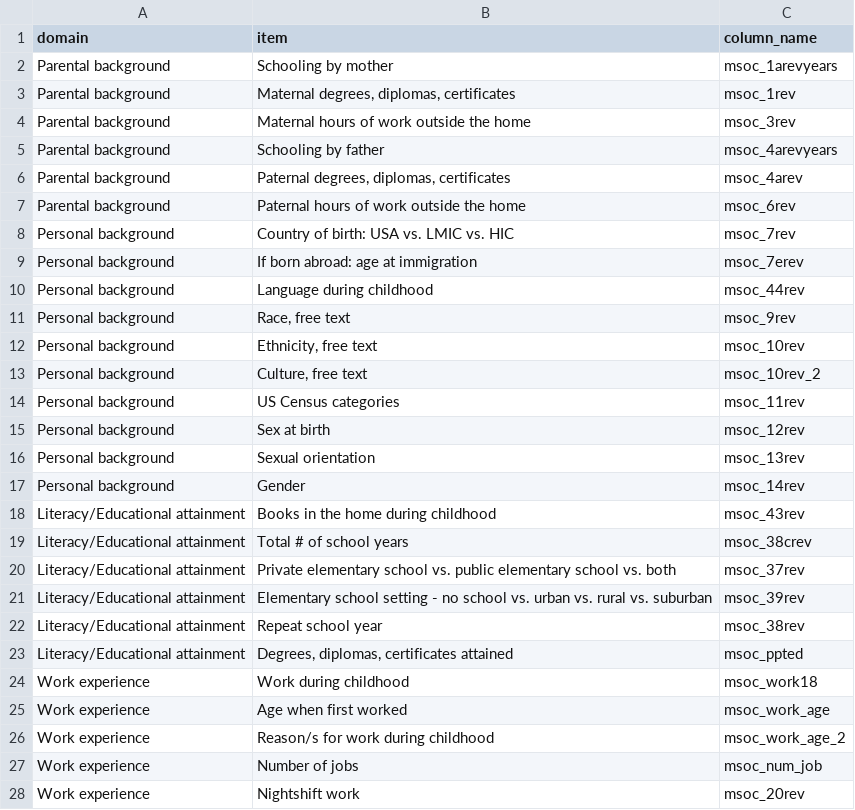
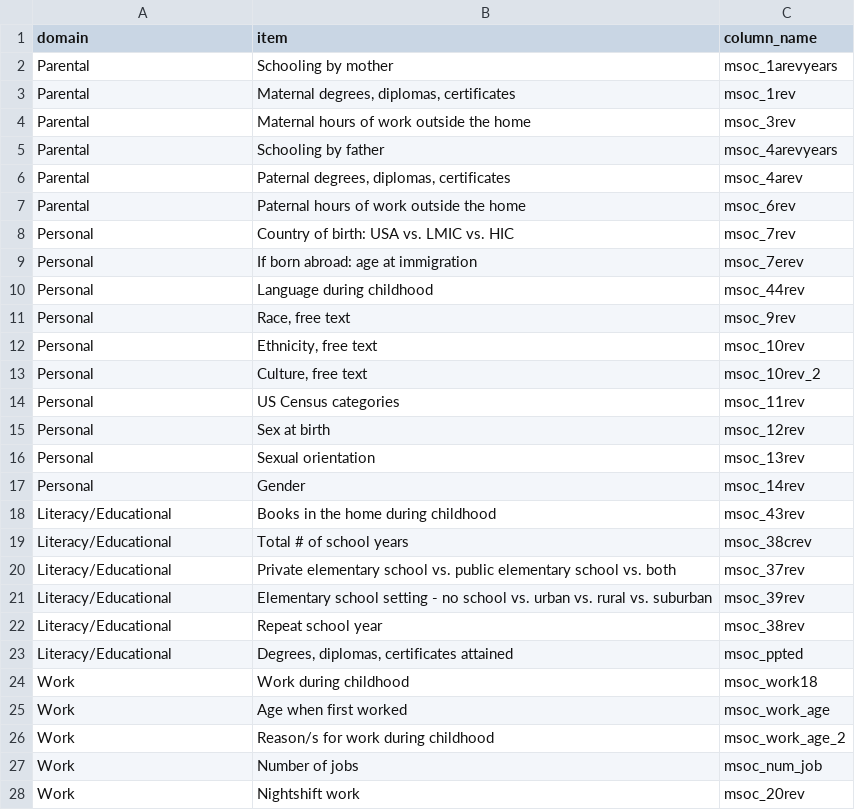
Before and after one commit to christopherseaman/sdoh, a TSV file: reference/domain_map.tsv, drawn as a sheet; only a part is shown; the diff covers the shown part only.

```diff
--- a/reference/domain_map.tsv
+++ b/reference/domain_map.tsv
@@ -1,28 +1,28 @@
 domain	item	column_name
-Parental background	Schooling by mother	msoc_1arevyears
-Parental background	Maternal degrees, diplomas, certificates	msoc_1rev
-Parental background	Maternal hours of work outside the home	msoc_3rev
-Parental background	Schooling by father	msoc_4arevyears
-Parental background	Paternal degrees, diplomas, certificates	msoc_4arev
-Parental background	Paternal hours of work outside the home	msoc_6rev
-Personal background	Country of birth: USA vs. LMIC vs. HIC	msoc_7rev
-Personal background	If born abroad: age at immigration	msoc_7erev
-Personal background	Language during childhood	msoc_44rev
-Personal background	Race, free text	msoc_9rev
-Personal background	Ethnicity, free text	msoc_10rev
-Personal background	Culture, free text	msoc_10rev_2
-Personal background	US Census categories	msoc_11rev
-Personal background	Sex at birth	msoc_12rev
-Personal background	Sexual orientation	msoc_13rev
-Personal background	Gender	msoc_14rev
-Literacy/Educational attainment	Books in the home during childhood	msoc_43rev
-Literacy/Educational attainment	Total # of school years	msoc_38crev
-Literacy/Educational attainment	Private elementary school vs. public elementary school vs. both	msoc_37rev
-Literacy/Educational attainment	Elementary school setting - no school vs. urban vs. rural vs. suburban	msoc_39rev
-Literacy/Educational attainment	Repeat school year	msoc_38rev
-Literacy/Educational attainment	Degrees, diplomas, certificates attained	msoc_ppted
-Work experience	Work during childhood	msoc_work18
-Work experience	Age when first worked	msoc_work_age
-Work experience	Reason/s for work during childhood	msoc_work_age_2
-Work experience	Number of jobs	msoc_num_job
-Work experience	Nightshift work	msoc_20rev
+Parental	Schooling by mother	msoc_1arevyears
+Parental	Maternal degrees, diplomas, certificates	msoc_1rev
+Parental	Maternal hours of work outside the home	msoc_3rev
+Parental	Schooling by father	msoc_4arevyears
+Parental	Paternal degrees, diplomas, certificates	msoc_4arev
+Parental	Paternal hours of work outside the home	msoc_6rev
+Personal	Country of birth: USA vs. LMIC vs. HIC	msoc_7rev
+Personal	If born abroad: age at immigration	msoc_7erev
+Personal	Language during childhood	msoc_44rev
+Personal	Race, free text	msoc_9rev
+Personal	Ethnicity, free text	msoc_10rev
+Personal	Culture, free text	msoc_10rev_2
+Personal	US Census categories	msoc_11rev
+Personal	Sex at birth	msoc_12rev
+Personal	Sexual orientation	msoc_13rev
+Personal	Gender	msoc_14rev
+Literacy/Educational	Books in the home during childhood	msoc_43rev
+Literacy/Educational	Total # of school years	msoc_38crev
+Literacy/Educational	Private elementary school vs. public elementary school vs. both	msoc_37rev
+Literacy/Educational	Elementary school setting - no school vs. urban vs. rural vs. suburban	msoc_39rev
+Literacy/Educational	Repeat school year	msoc_38rev
+Literacy/Educational	Degrees, diplomas, certificates attained	msoc_ppted
+Work	Work during childhood	msoc_work18
+Work	Age when first worked	msoc_work_age
+Work	Reason/s for work during childhood	msoc_work_age_2
+Work	Number of jobs	msoc_num_job
+Work	Nightshift work	msoc_20rev
```
Also changed, not shown: 59 edited cells elsewhere in this file, 5 other files.
